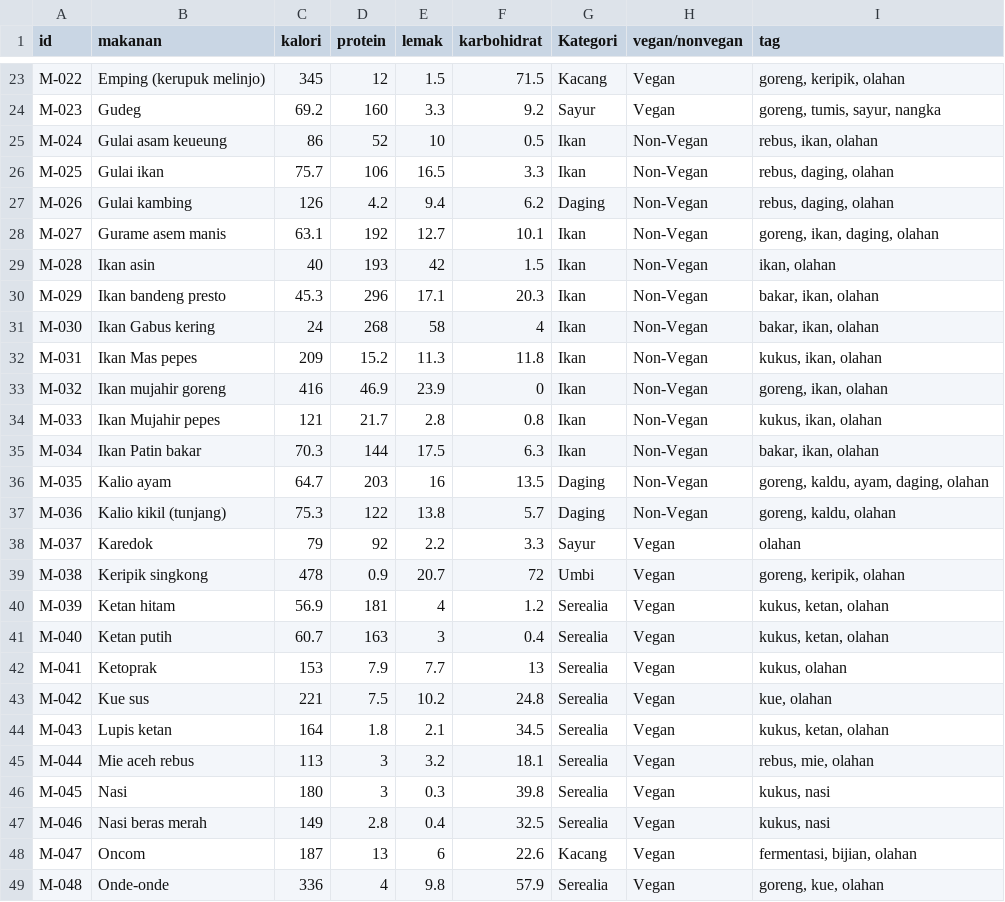
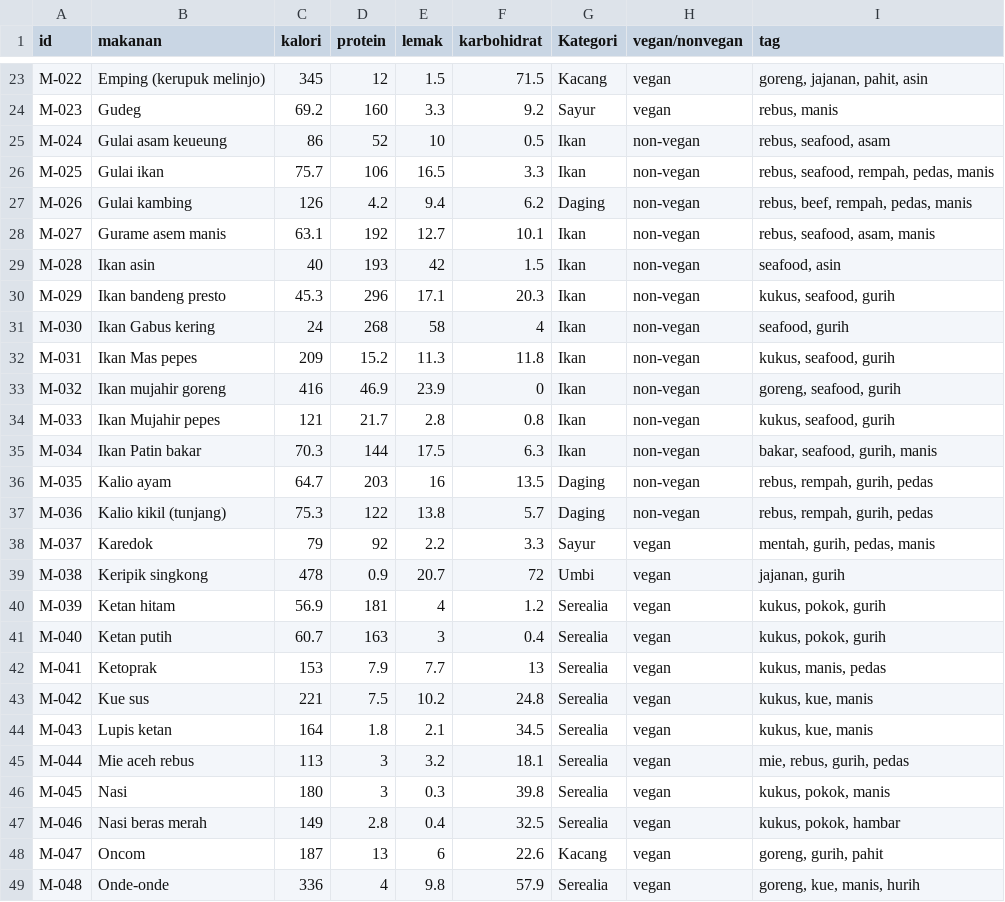
Before and after one commit to C23-PS342-Capstone-Bangkit-2023/backend-secondary, a CSV file: recommend.csv, drawn as a sheet; only a part is shown, gaps mark what is left out; the diff covers the shown part only; the diff names each change by its address in the sheet, - before the commit and + after, or states it on an @@ line.

```diff
--- a/recommend.csv
+++ b/recommend.csv
-H23:H24 (vegan/nonvegan): Vegan
+H23:H24 (vegan/nonvegan): vegan
-I23 (tag): goreng, keripik, olahan
+I23 (tag): goreng, jajanan, pahit, asin
-I24 (tag): goreng, tumis, sayur, nangka
+I24 (tag): rebus, manis
-H25:H37 (vegan/nonvegan): Non-Vegan
+H25:H37 (vegan/nonvegan): non-vegan
-I25 (tag): rebus, ikan, olahan
+I25 (tag): rebus, seafood, asam
-I26 (tag): rebus, daging, olahan
+I26 (tag): rebus, seafood, rempah, pedas, manis
-I27 (tag): rebus, daging, olahan
+I27 (tag): rebus, beef, rempah, pedas, manis
-I28 (tag): goreng, ikan, daging, olahan
+I28 (tag): rebus, seafood, asam, manis
-I29 (tag): ikan, olahan
+I29 (tag): seafood, asin
-I30 (tag): bakar, ikan, olahan
+I30 (tag): kukus, seafood, gurih
-I31 (tag): bakar, ikan, olahan
+I31 (tag): seafood, gurih
-I32 (tag): kukus, ikan, olahan
+I32 (tag): kukus, seafood, gurih
-I33 (tag): goreng, ikan, olahan
+I33 (tag): goreng, seafood, gurih
-I34 (tag): kukus, ikan, olahan
+I34 (tag): kukus, seafood, gurih
-I35 (tag): bakar, ikan, olahan
+I35 (tag): bakar, seafood, gurih, manis
-I36 (tag): goreng, kaldu, ayam, daging, olahan
+I36 (tag): rebus, rempah, gurih, pedas
-I37 (tag): goreng, kaldu, olahan
+I37 (tag): rebus, rempah, gurih, pedas
-H38:H49 (vegan/nonvegan): Vegan
+H38:H49 (vegan/nonvegan): vegan
-I38 (tag): olahan
+I38 (tag): mentah, gurih, pedas, manis
-I39 (tag): goreng, keripik, olahan
+I39 (tag): jajanan, gurih
-I40:I41 (tag): kukus, ketan, olahan
+I40:I41 (tag): kukus, pokok, gurih
-I42 (tag): kukus, olahan
+I42 (tag): kukus, manis, pedas
-I43 (tag): kue, olahan
+I43 (tag): kukus, kue, manis
-I44 (tag): kukus, ketan, olahan
+I44 (tag): kukus, kue, manis
-I45 (tag): rebus, mie, olahan
+I45 (tag): mie, rebus, gurih, pedas
-I46 (tag): kukus, nasi
+I46 (tag): kukus, pokok, manis
-I47 (tag): kukus, nasi
+I47 (tag): kukus, pokok, hambar
-I48 (tag): fermentasi, bijian, olahan
+I48 (tag): goreng, gurih, pahit
-I49 (tag): goreng, kue, olahan
+I49 (tag): goreng, kue, manis, hurih
```
Also changed, not shown: 100 edited cells elsewhere in this file, 2 other files.
